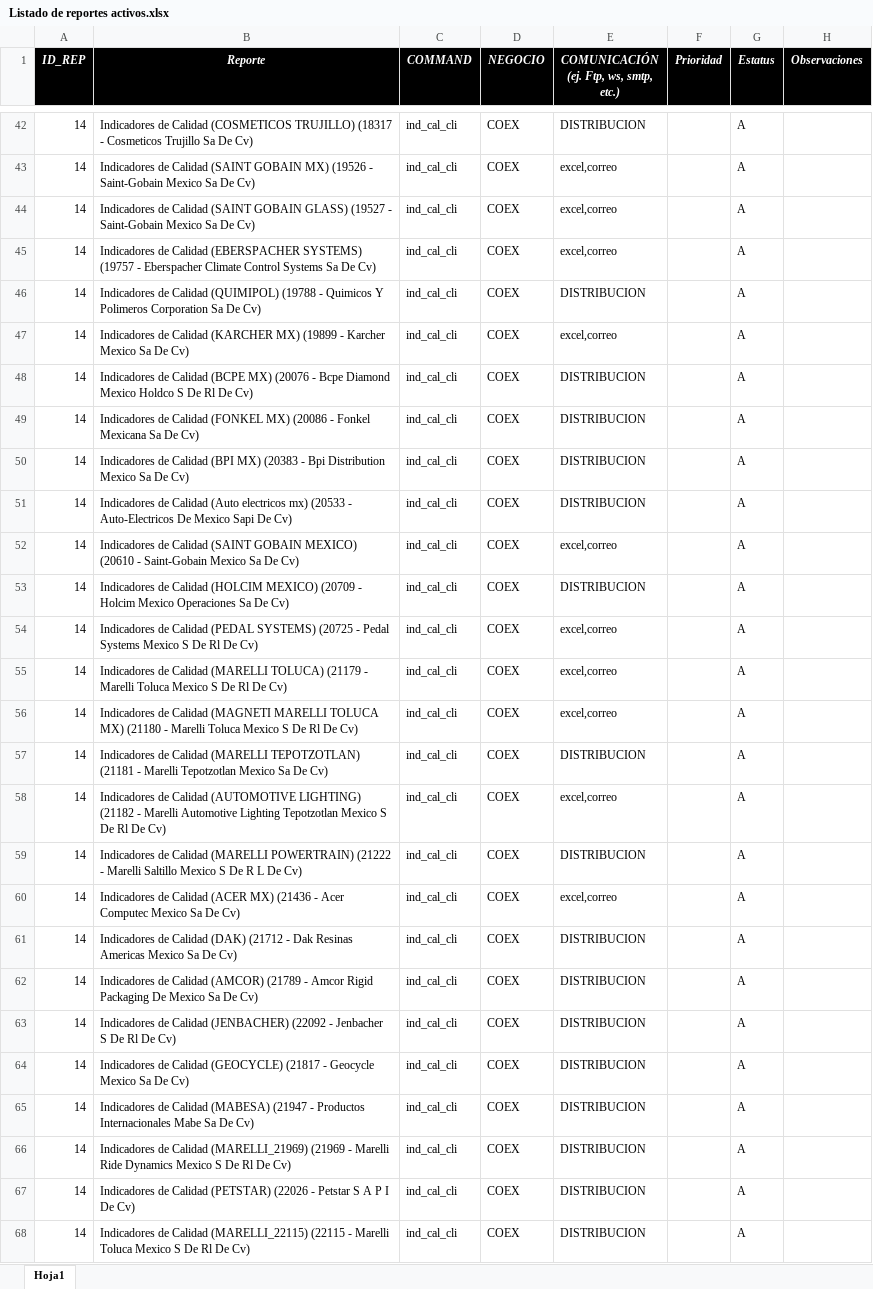
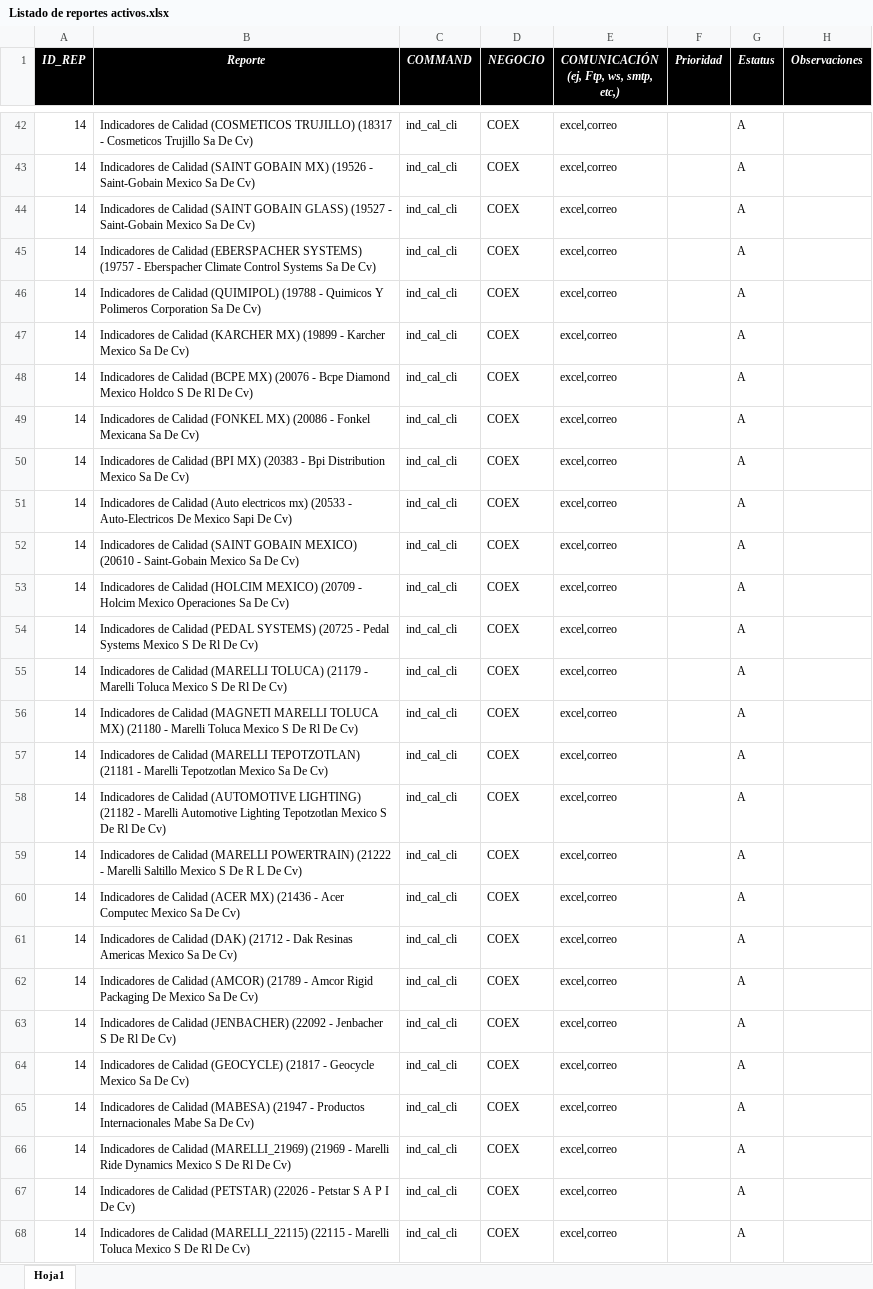
Before and after one commit to EnrikeMendez/migracion_spooler, an Excel workbook: 00-Documentacion/Listado de reportes activos.xlsx, sheet Hoja1, drawn as a sheet; only a part is shown, gaps mark what is left out; values as stored, in another font and other column widths than the file's, no borders; ↵ is a line break in a cell; the diff covers the shown part only; the diff names each change by its address in the sheet, - before the commit and + after, or states it on an @@ line.

```diff
--- a/00-Documentacion/Listado de reportes activos.xlsx (sheet Hoja1)
+++ b/00-Documentacion/Listado de reportes activos.xlsx (sheet Hoja1)
-E1: COMUNICACIÓN ↵ (ej. Ftp, ws, smtp, etc.)
+E1: COMUNICACIÓN ↵ (ej, Ftp, ws, smtp, etc,)
-E42: DISTRIBUCION
+E42: excel,correo
-E46: DISTRIBUCION
+E46: excel,correo
-E48:E51: DISTRIBUCION
+E48:E51: excel,correo
-E53: DISTRIBUCION
+E53: excel,correo
-E57: DISTRIBUCION
+E57: excel,correo
-E59: DISTRIBUCION
+E59: excel,correo
-E61:E68: DISTRIBUCION
+E61:E68: excel,correo
```
Also changed, not shown: 49 edited cells elsewhere in this sheet, 00-Documentacion/Listado_Modulos2.xlsx, 20 other files.
